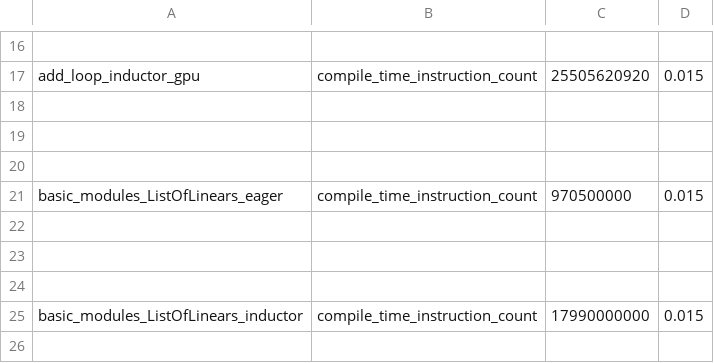
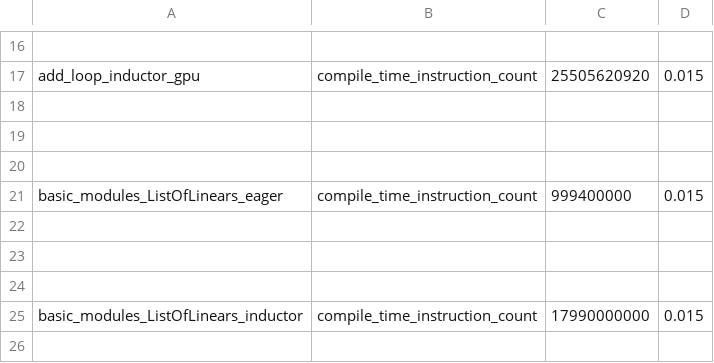
Before and after one commit to AaronWang04/pytorch, a CSV file: benchmarks/dynamo/pr_time_benchmarks/expected_results.csv, drawn as a sheet; only a part is shown, gaps mark what is left out.

Commit message:
[Dynamo] Use LazyVariableTracker in base VT (#151847)
Pull Request resolved: https://github.com/pytorch/pytorch/pull/151847
Approved by: https://github.com/StrongerXi

```diff
--- a/benchmarks/dynamo/pr_time_benchmarks/expected_results.csv
+++ b/benchmarks/dynamo/pr_time_benchmarks/expected_results.csv
@@ -20,3 +20,3 @@ add_loop_inductor_gpu,compile_time_instruction_count,25505620920,0.015
 
-basic_modules_ListOfLinears_eager,compile_time_instruction_count,970500000,0.015
+basic_modules_ListOfLinears_eager,compile_time_instruction_count,999400000,0.015
 
```
Also changed, not shown: 7 other files.
